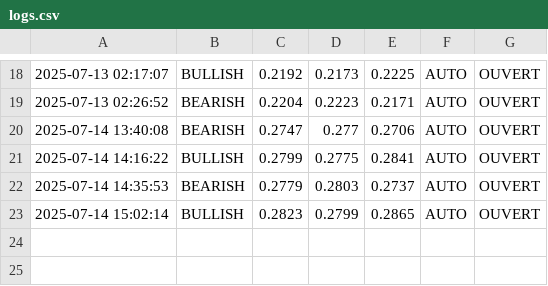
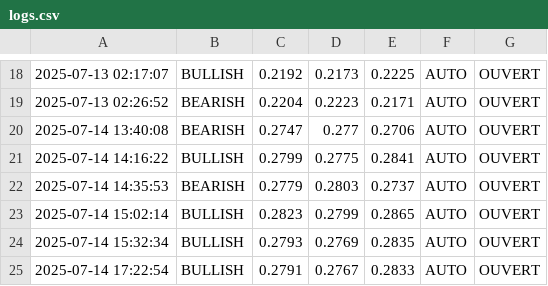
Before and after one commit to believer438/bot, a CSV file: logs/logs.csv, drawn as a sheet; only a part is shown, gaps mark what is left out; the diff names each change by its address in the sheet, - before the commit and + after, or states it on an @@ line.

```diff
--- a/logs/logs.csv
+++ b/logs/logs.csv
+row 24: 2025-07-14 15:32:34 | BULLISH | 0.2793 | 0.2769 | 0.2835 | AUTO | OUVERT
+row 25: 2025-07-14 17:22:54 | BULLISH | 0.2791 | 0.2767 | 0.2833 | AUTO | OUVERT
```
Also changed, not shown: 7 other files.
